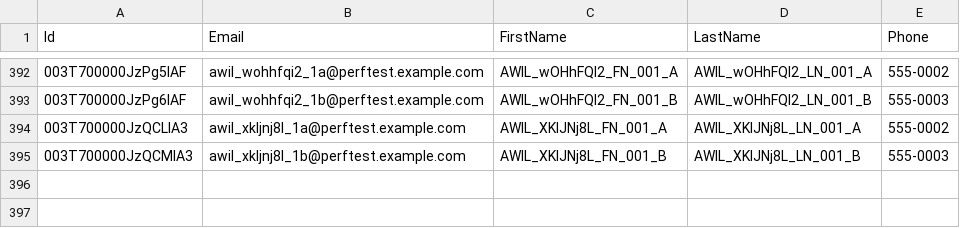
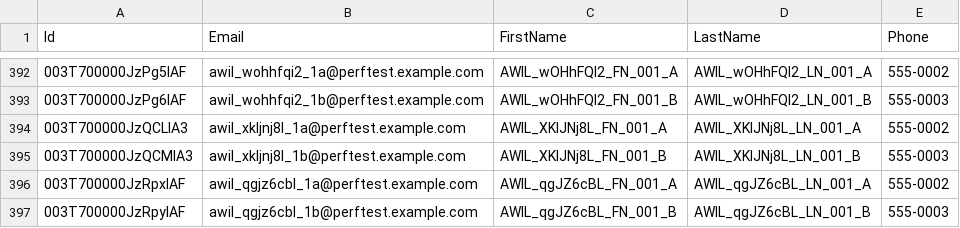
Before and after one commit to saalibilli/GHTestRepoLarge03, a CSV file: dataset/contact.csv, drawn as a sheet; only a part is shown, gaps mark what is left out.

```diff
--- a/dataset/contact.csv
+++ b/dataset/contact.csv
@@ -395 +395,3 @@ Id,Email,FirstName,LastName,Phone
 003T700000JzQCMIA3,awil_xkljnj8l_1b@perftest.example.com,AWIL_XKlJNj8L_FN_001_B,AWIL_XKlJNj8L_LN_001_B,555-0003
+003T700000JzRpxIAF,awil_qgjz6cbl_1a@perftest.example.com,AWIL_qgJZ6cBL_FN_001_A,AWIL_qgJZ6cBL_LN_001_A,555-0002
+003T700000JzRpyIAF,awil_qgjz6cbl_1b@perftest.example.com,AWIL_qgJZ6cBL_FN_001_B,AWIL_qgJZ6cBL_LN_001_B,555-0003
```
Also changed, not shown: dataset/account.csv, dataset/opportunity.csv, 3 other files.
